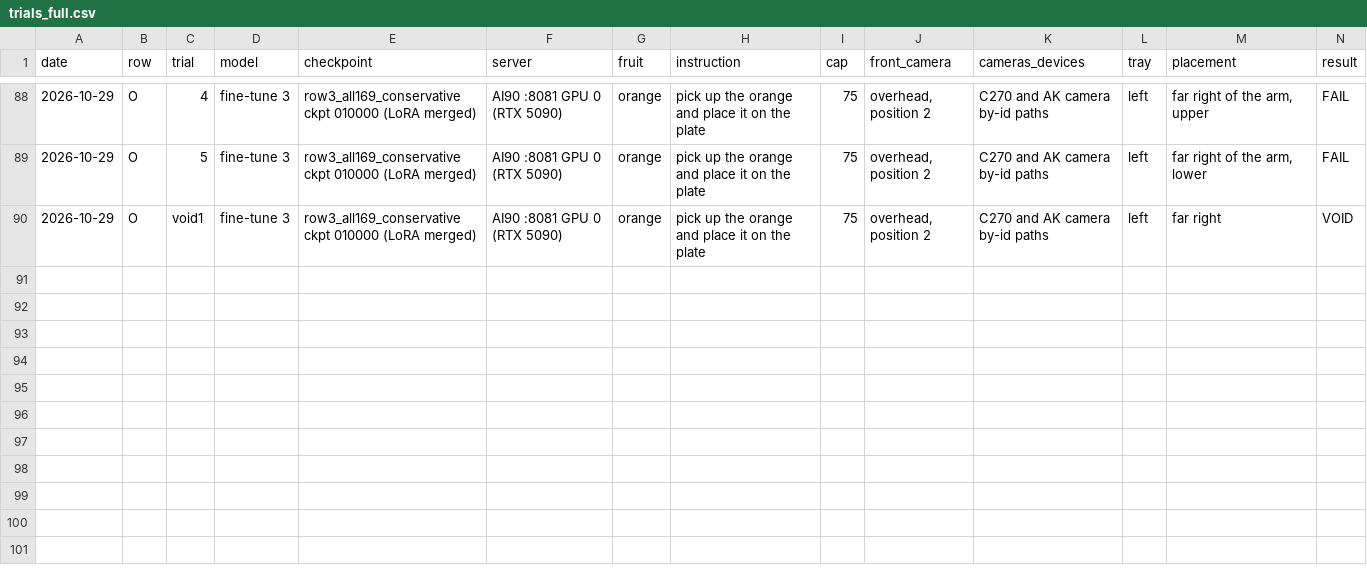
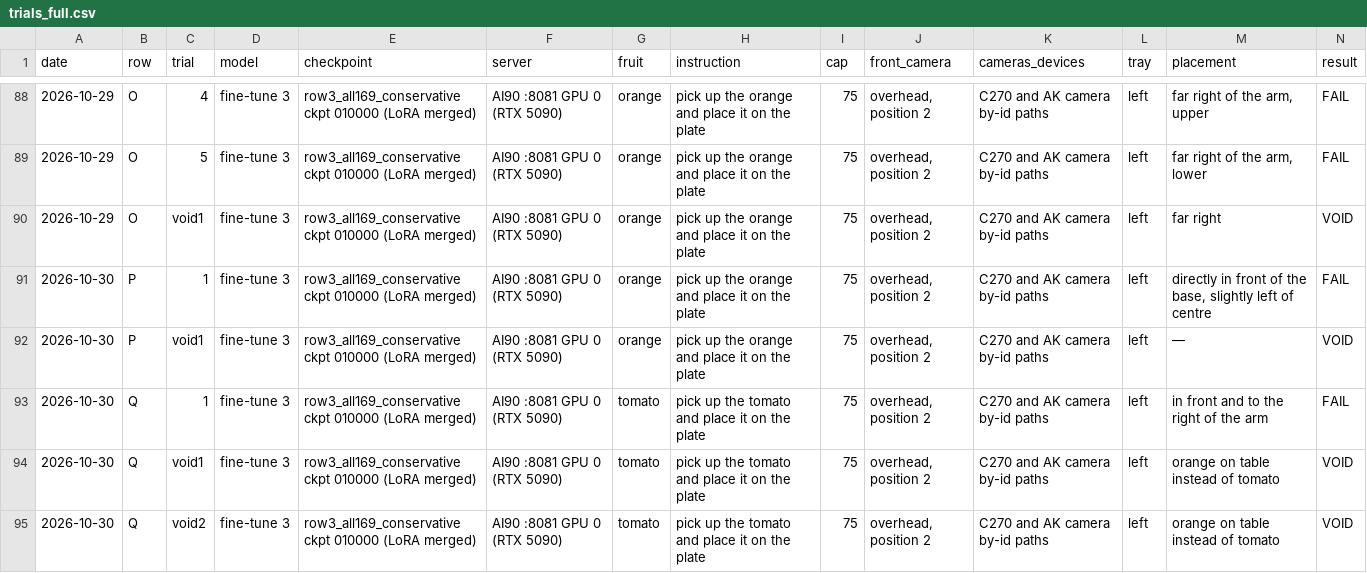
Before and after one commit to Gitgai/lerobot, a CSV file: projects/testproject/results/so101_bench_20261019/trials_full.csv, drawn as a sheet; only a part is shown, gaps mark what is left out; rows hold the shown columns only; the diff names each change by its address in the sheet, - before the commit and + after, or states it on an @@ line.

Commit message:
Record orange and tomato follow-up trials

```diff
--- a/projects/testproject/results/so101_bench_20261019/trials_full.csv
+++ b/projects/testproject/results/so101_bench_20261019/trials_full.csv
+row 91: 2026-10-30 | P | 1 | fine-tune 3 | row3_all169_conservative ckpt 010000 (LoRA merged) | AI90 :8081 GPU 0 (RTX 5090) | orange | pick up the orange and place it on the plate | 75 | overhead, position 2 | C270 and AK camera by-id paths | left | directly in front of the base, slightly left of centre | FAIL
+row 92: 2026-10-30 | P | void1 | fine-tune 3 | row3_all169_conservative ckpt 010000 (LoRA merged) | AI90 :8081 GPU 0 (RTX 5090) | orange | pick up the orange and place it on the plate | 75 | overhead, position 2 | C270 and AK camera by-id paths | left | — | VOID
+row 93: 2026-10-30 | Q | 1 | fine-tune 3 | row3_all169_conservative ckpt 010000 (LoRA merged) | AI90 :8081 GPU 0 (RTX 5090) | tomato | pick up the tomato and place it on the plate | 75 | overhead, position 2 | C270 and AK camera by-id paths | left | in front and to the right of the arm | FAIL
+row 94: 2026-10-30 | Q | void1 | fine-tune 3 | row3_all169_conservative ckpt 010000 (LoRA merged) | AI90 :8081 GPU 0 (RTX 5090) | tomato | pick up the tomato and place it on the plate | 75 | overhead, position 2 | C270 and AK camera by-id paths | left | orange on table instead of tomato | VOID
+row 95: 2026-10-30 | Q | void2 | fine-tune 3 | row3_all169_conservative ckpt 010000 (LoRA merged) | AI90 :8081 GPU 0 (RTX 5090) | tomato | pick up the tomato and place it on the plate | 75 | overhead, position 2 | C270 and AK camera by-id paths | left | orange on table instead of tomato | VOID
```
Also changed, not shown: projects/testproject/results/so101_bench_20261019/trials.csv, 13 other files.
